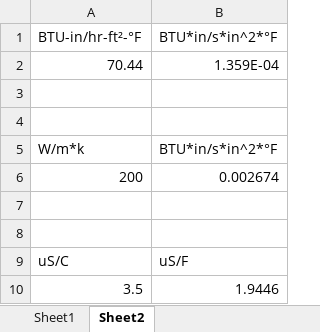
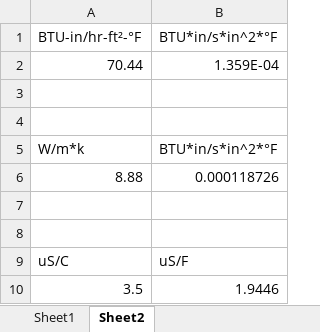
Before and after one commit to carlosgj/Reference, an Excel workbook: Material Properties.xlsx, sheet Sheet2, drawn as a sheet; values as stored, in another font and other column widths than the file's, no borders; removed rows and columns are numbered as before the commit, all else as after; the diff names each change by its address in the sheet, - before the commit and + after, or states it on an @@ line.

```diff
--- a/Material Properties.xlsx (sheet Sheet2)
+++ b/Material Properties.xlsx (sheet Sheet2)
-row 6: 200 | 0.002674
+row 6: 8.88 | 0.000118726
```
Also changed, not shown: sheet Sheet1, formulas that keep their value.
